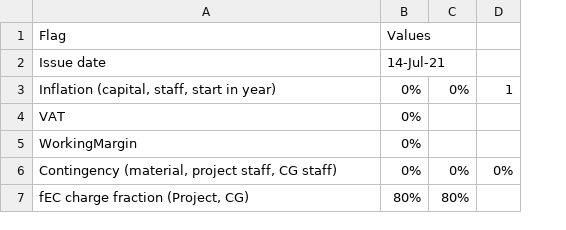
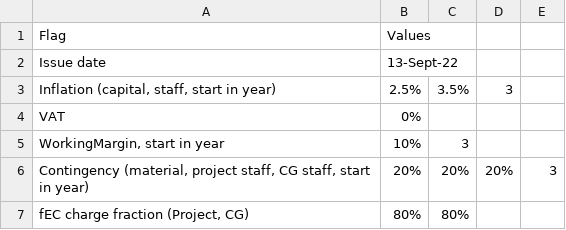
Before and after one commit to longkr/LhARA-costing-tool, a CSV file: 10-Control/LhARA-costing-tool-control.csv, drawn as a sheet; removed rows and columns are numbered as before the commit, all else as after; the diff names each change by its address in the sheet, - before the commit and + after, or states it on an @@ line.

```diff
--- a/10-Control/LhARA-costing-tool-control.csv
+++ b/10-Control/LhARA-costing-tool-control.csv
-column D, row 3: 1
+column D, row 3: 3
+column E, empty
-B2: 14-Jul-21
+B2: 13-Sept-22
-B3: 0%
+B3: 2.5%
-C3: 0%
+C3: 3.5%
-row 5: WorkingMargin | 0%
-row 6: Contingency (material, project staff, CG staff) | 0% | 0% | 0%
+row 5: WorkingMargin, start in year | 10% | 3
+row 6: Contingency (material, project staff, CG staff, start in year) | 20% | 20% | 20% | 3
```
Also changed, not shown: 21-User/WorkPackages/2021-07-03-LhARA-Spctrmtr-cost-sheet-d1.csv, 6 other files.
